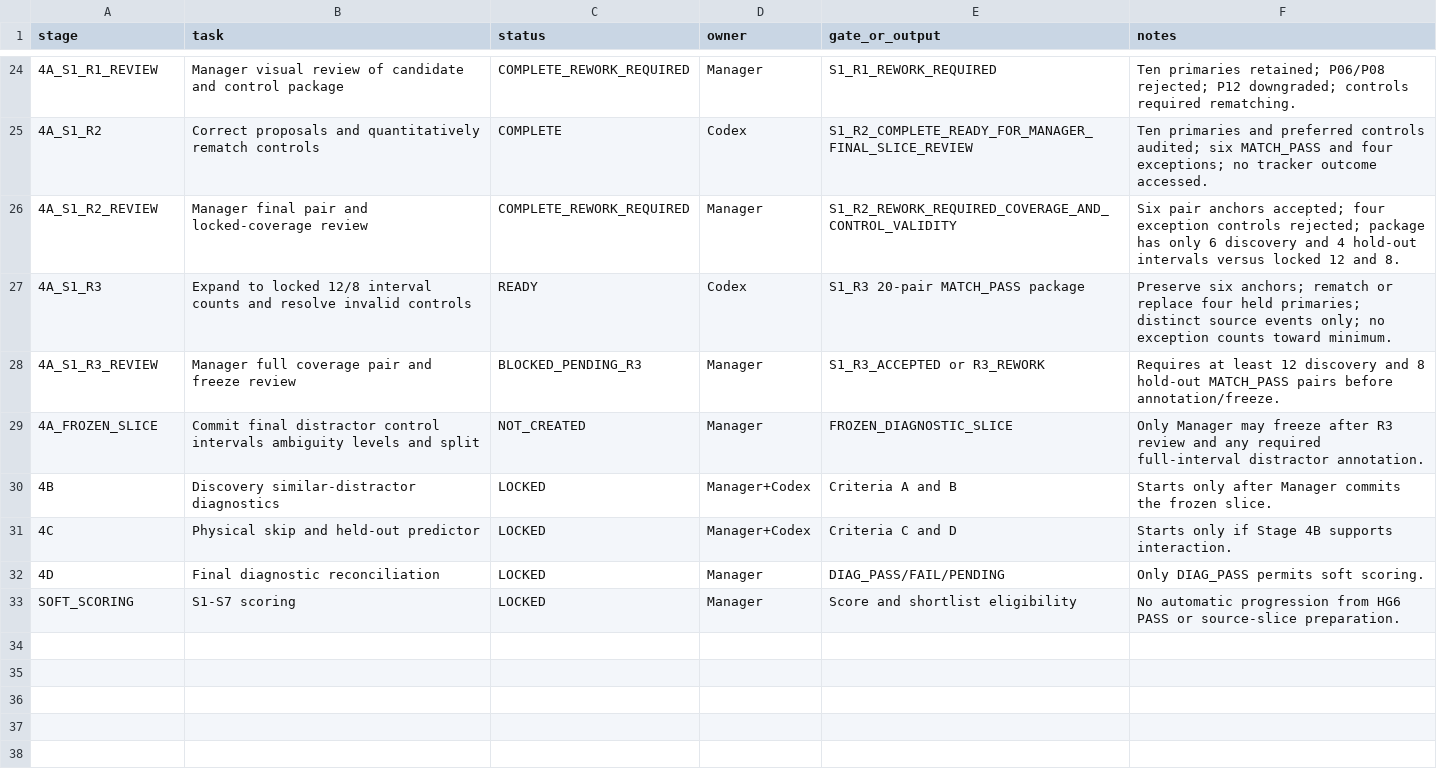
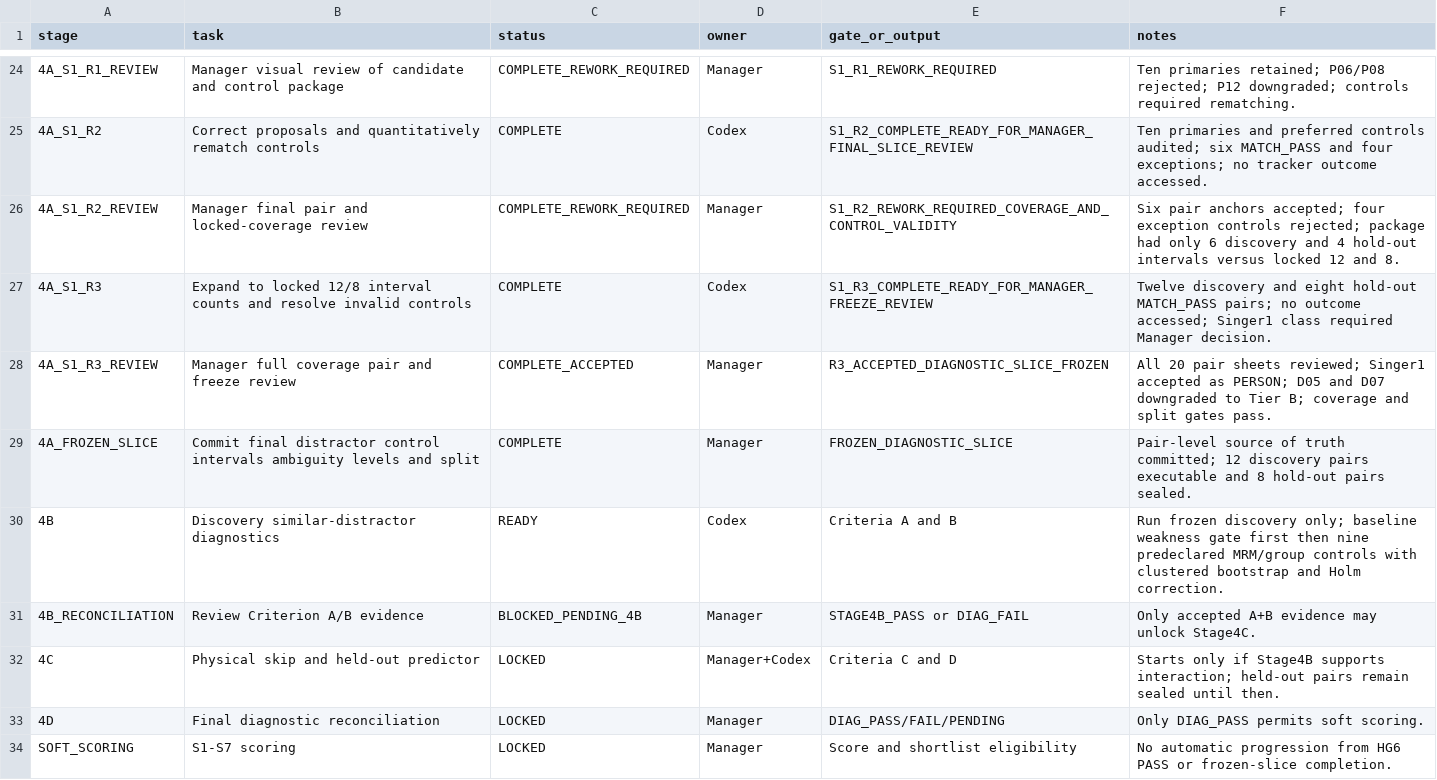
Before and after one commit to KayIsora/Q1_TrackingResearch, a CSV file: screening/manager/2026-08-25_stage4_spiketrack_plan.csv, drawn as a sheet; only a part is shown, gaps mark what is left out; addresses are those after the commit; the diff names each change by its address in the sheet, - before the commit and + after, or states it on an @@ line.

Commit message:
Freeze diagnostic slice and activate Stage 4B

```diff
--- a/screening/manager/2026-08-25_stage4_spiketrack_plan.csv
+++ b/screening/manager/2026-08-25_stage4_spiketrack_plan.csv
-F26 (notes): …rejected; package has only 6…
+F26 (notes): …rejected; package had only 6…
-C27 (status): READY
+C27 (status): COMPLETE
-E27 (gate_or_output): S1_R3 20-pair MATCH_PASS package
+E27 (gate_or_output): S1_R3_COMPLETE_READY_FOR_MANAGER_FREEZE_REVIEW
-F27 (notes): Preserve six anchors; rematch or replace four held primaries; distinct source events only; no exception counts toward minimum.
+F27 (notes): Twelve discovery and eight hold-out MATCH_PASS pairs; no outcome accessed; Singer1 class required Manager decision.
-C28 (status): BLOCKED_PENDING_R3
+C28 (status): COMPLETE_ACCEPTED
-E28 (gate_or_output): S1_R3_ACCEPTED or R3_REWORK
+E28 (gate_or_output): R3_ACCEPTED_DIAGNOSTIC_SLICE_FROZEN
-F28 (notes): Requires at least 12 discovery and 8 hold-out MATCH_PASS pairs before annotation/freeze.
+F28 (notes): All 20 pair sheets reviewed; Singer1 accepted as PERSON; D05 and D07 downgraded to Tier B; coverage and split gates pass.
-C29 (status): NOT_CREATED
+C29 (status): COMPLETE
-F29 (notes): Only Manager may freeze after R3 review and any required full-interval distractor annotation.
+F29 (notes): Pair-level source of truth committed; 12 discovery pairs executable and 8 hold-out pairs sealed.
-C30 (status): LOCKED
+C30 (status): READY
-D30 (owner): Manager+Codex
+D30 (owner): Codex
-F30 (notes): Starts only after Manager commits the frozen slice.
+F30 (notes): Run frozen discovery only; baseline weakness gate first then nine predeclared MRM/group controls with clustered bootstrap and Holm correction.
+row 31: 4B_RECONCILIATION | Review Criterion A/B evidence | BLOCKED_PENDING_4B | Manager | STAGE4B_PASS or DIAG_FAIL | Only accepted A+B evidence may unlock Stage4C.
-F32 (notes): …only if Stage 4B supports interaction.
+F32 (notes): …only if Stage4B supports interaction; held-out pairs remain sealed until then.
-F34 (notes): …PASS or source-slice preparation.
+F34 (notes): …PASS or frozen-slice completion.
```
